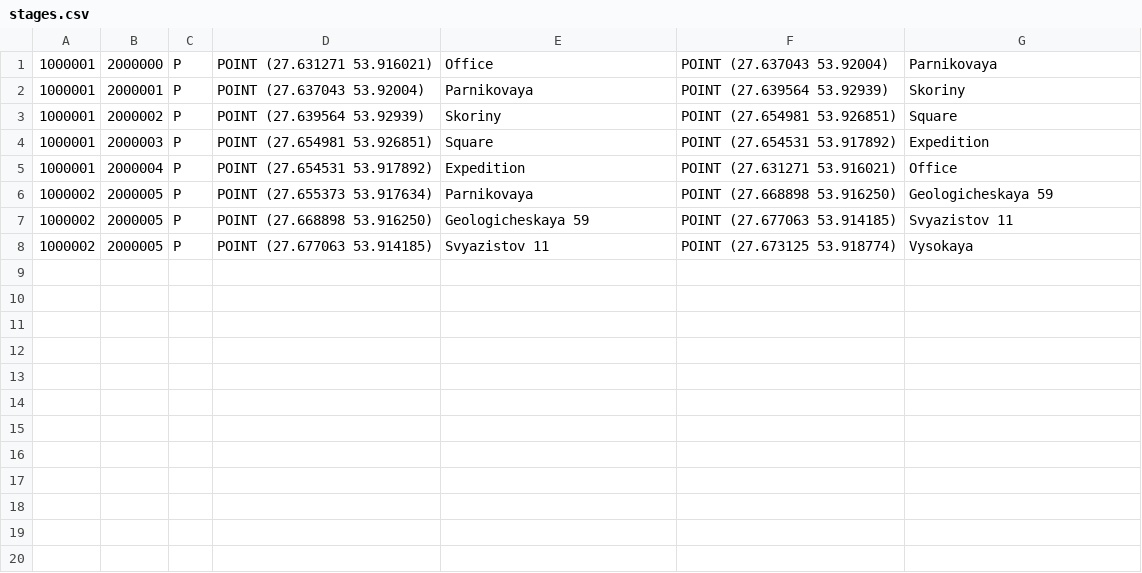
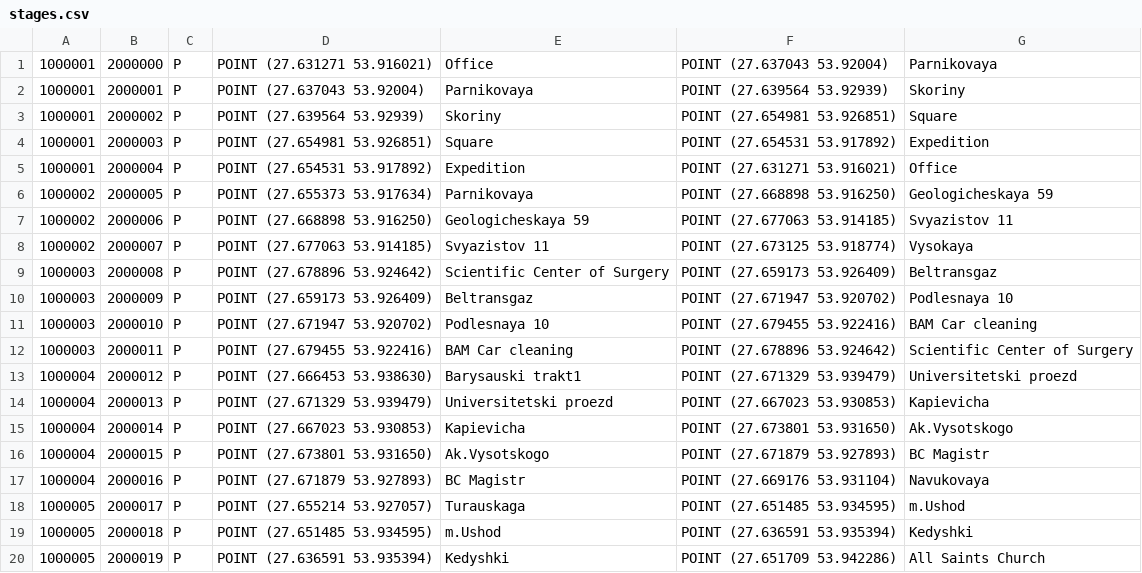
Before and after one commit to EPAMSAPCoder2018/Astana2018, a CSV file: db/src/data/stages.csv, drawn as a sheet.

```diff
--- a/db/src/data/stages.csv
+++ b/db/src/data/stages.csv
@@ -6,3 +6,15 @@
 1000002,2000005,"P","POINT (27.655373 53.917634)","Parnikovaya","POINT (27.668898 53.916250)","Geologicheskaya 59"
-1000002,2000005,"P","POINT (27.668898 53.916250)","Geologicheskaya 59","POINT (27.677063 53.914185)","Svyazistov 11"
-1000002,2000005,"P","POINT (27.677063 53.914185)","Svyazistov 11","POINT (27.673125 53.918774)","Vysokaya"
+1000002,2000006,"P","POINT (27.668898 53.916250)","Geologicheskaya 59","POINT (27.677063 53.914185)","Svyazistov 11"
+1000002,2000007,"P","POINT (27.677063 53.914185)","Svyazistov 11","POINT (27.673125 53.918774)","Vysokaya"
+1000003,2000008,"P","POINT (27.678896 53.924642)","Scientific Center of Surgery","POINT (27.659173 53.926409)","Beltransgaz"
+1000003,2000009,"P","POINT (27.659173 53.926409)","Beltransgaz","POINT (27.671947 53.920702)","Podlesnaya 10"
+1000003,2000010,"P","POINT (27.671947 53.920702)","Podlesnaya 10","POINT (27.679455 53.922416)","BAM Car cleaning"
+1000003,2000011,"P","POINT (27.679455 53.922416)","BAM Car cleaning","POINT (27.678896 53.924642)","Scientific Center of Surgery"
+1000004,2000012,"P","POINT (27.666453 53.938630)","Barysauski trakt1","POINT (27.671329 53.939479)","Universitetski proezd"
+1000004,2000013,"P","POINT (27.671329 53.939479)","Universitetski proezd","POINT (27.667023 53.930853)","Kapievicha"
+1000004,2000014,"P","POINT (27.667023 53.930853)","Kapievicha","POINT (27.673801 53.931650)","Ak.Vysotskogo"
+1000004,2000015,"P","POINT (27.673801 53.931650)","Ak.Vysotskogo","POINT (27.671879 53.927893)","BC Magistr"
+1000004,2000016,"P","POINT (27.671879 53.927893)","BC Magistr","POINT (27.669176 53.931104)","Navukovaya"
+1000005,2000017,"P","POINT (27.655214 53.927057)","Turauskaga","POINT (27.651485 53.934595)","m.Ushod"
+1000005,2000018,"P","POINT (27.651485 53.934595)","m.Ushod","POINT (27.636591 53.935394)","Kedyshki"
+1000005,2000019,"P","POINT (27.636591 53.935394)","Kedyshki","POINT (27.651709 53.942286)","All Saints Church"
```
Also changed, not shown: 8 other files.
